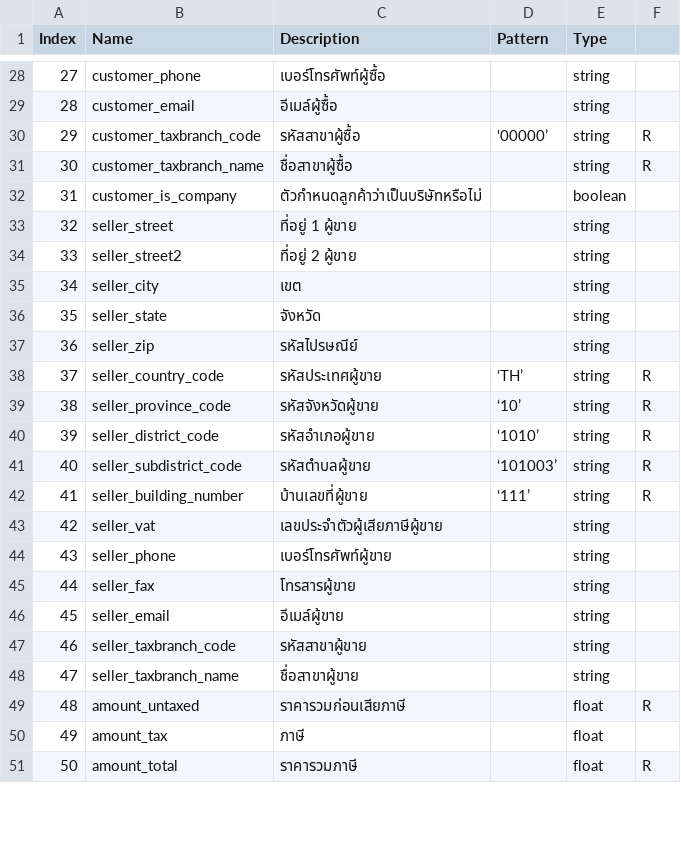
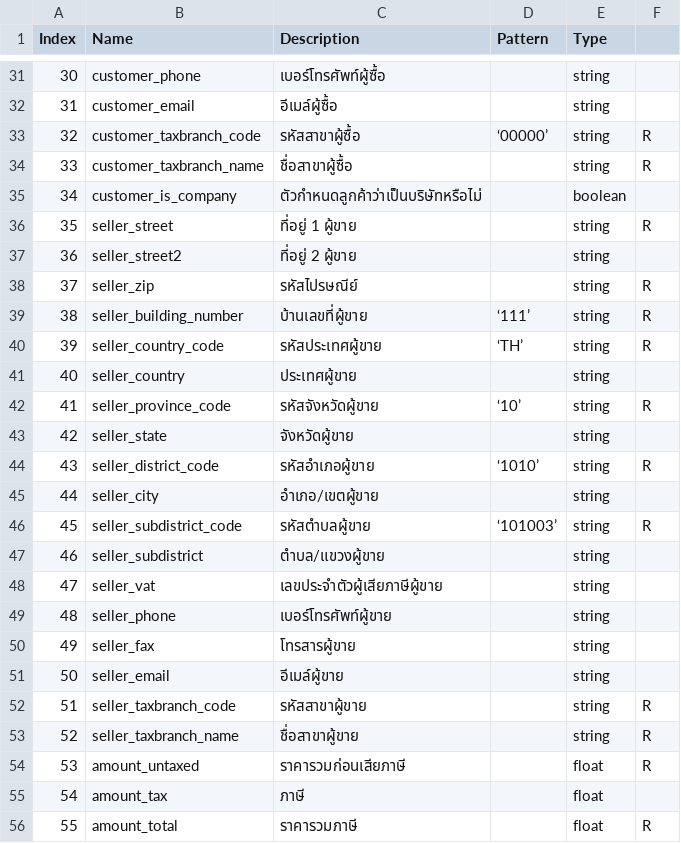
Before and after one commit to ecosoft-odoo/etax-docs, a CSV file: docs/source/technical/csv/table1.csv, drawn as a sheet; only a part is shown, gaps mark what is left out; removed rows and columns are numbered as before the commit, all else as after; the diff covers the shown part only; the diff names each change by its address in the sheet, - before the commit and + after, or states it on an @@ line.

```diff
--- a/docs/source/technical/csv/table1.csv
+++ b/docs/source/technical/csv/table1.csv
@@ column A (Index) renumbered from row 20 down @@
-F36: (empty)
+F36: R
-row 35: 34 | seller_city | เขต |  | string
-row 36: 35 | seller_state | จังหวัด |  | string
-F38: (empty)
+F38: R
@@ row 42 moved to row 39: 38 @@
+row 41: 40 | seller_country | ประเทศผู้ขาย |  | string
+row 43: 42 | seller_state | จังหวัดผู้ขาย |  | string
+row 45: 44 | seller_city | อำเภอ/เขตผู้ขาย |  | string
+row 47: 46 | seller_subdistrict | ตำบล/แขวงผู้ขาย |  | string
-F52:F53: (empty)
+F52:F53: R
```
Also changed, not shown: 5 added rows, 2 removed rows and 2 edited cells elsewhere in this file, 7 other files.
